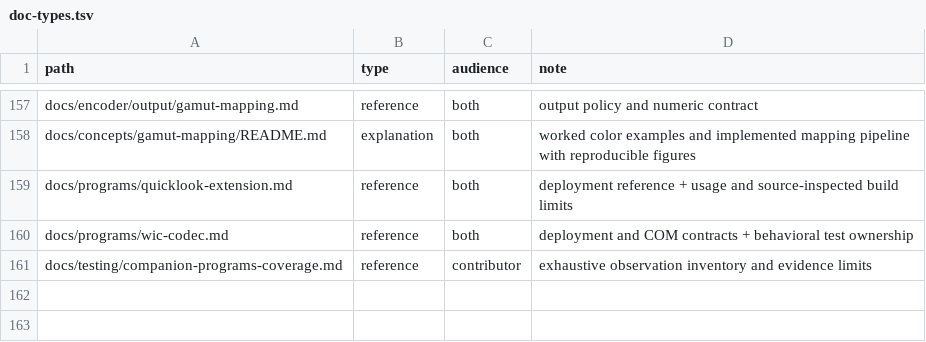
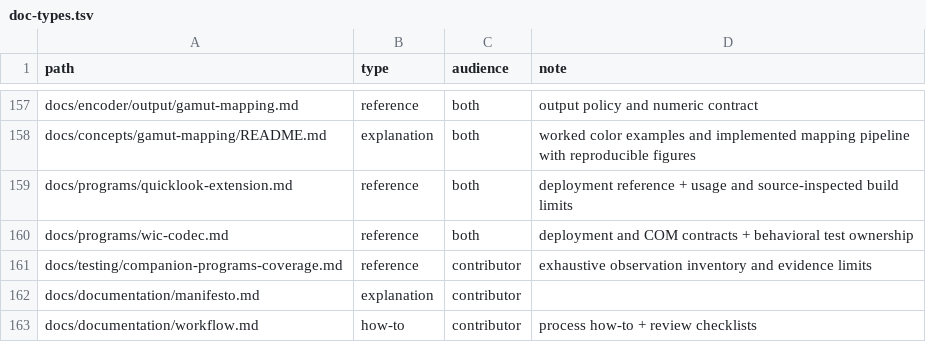
Before and after one commit to saitoha/libsixel, a TSV file: tools/docs/doc-types.tsv, drawn as a sheet; only a part is shown, gaps mark what is left out.

Commit message:
docs: add documentation manifesto, review workflow, and length limits

```diff
--- a/tools/docs/doc-types.tsv
+++ b/tools/docs/doc-types.tsv
@@ -161 +161,3 @@ docs/programs/wic-codec.md	reference	both	deployment and COM contracts + behavio
 docs/testing/companion-programs-coverage.md	reference	contributor	exhaustive observation inventory and evidence limits
+docs/documentation/manifesto.md	explanation	contributor	
+docs/documentation/workflow.md	how-to	contributor	process how-to + review checklists
```
Also changed, not shown: 17 other files.
